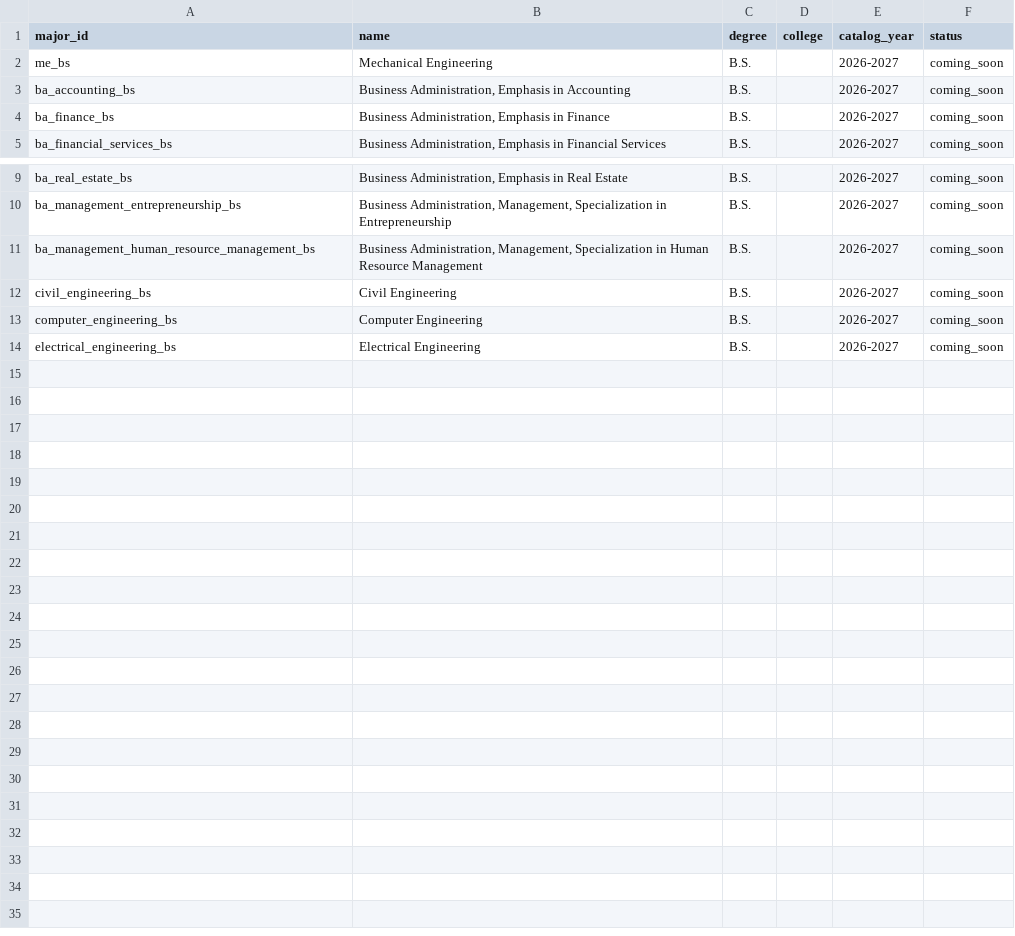
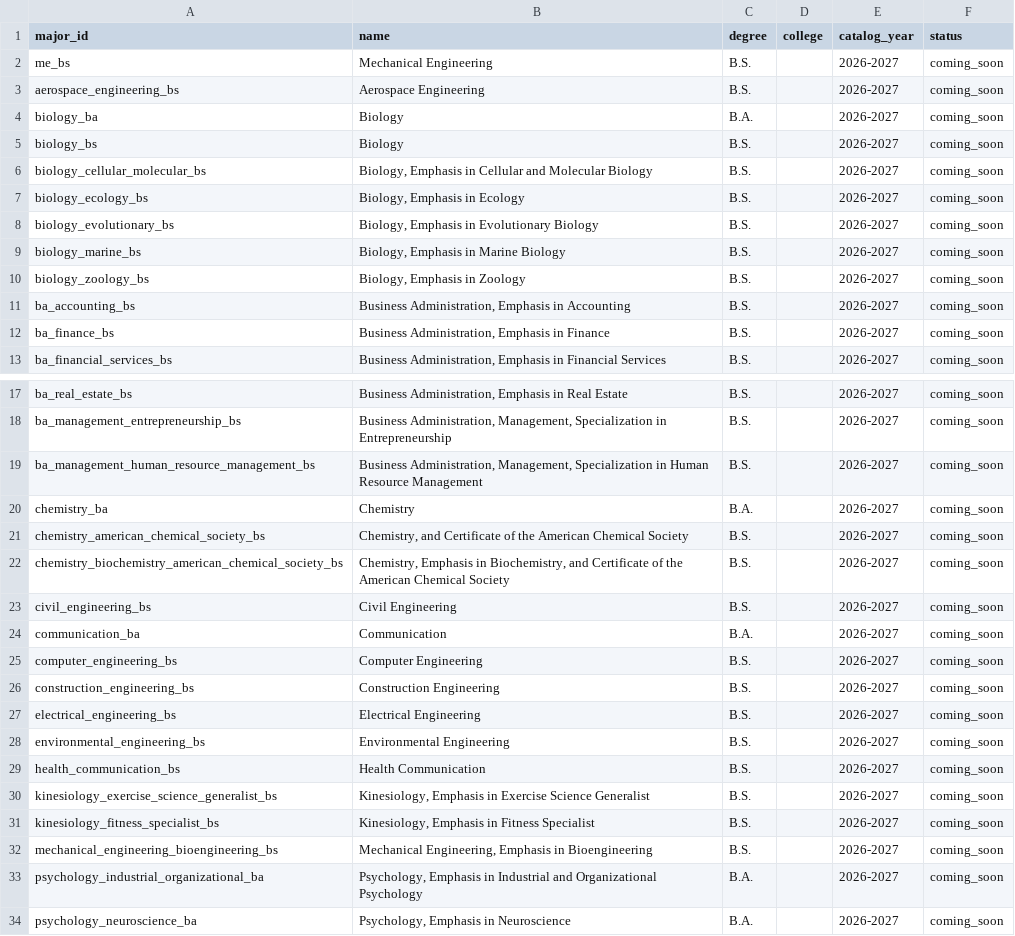
Before and after one commit to MeharButtar/EZClass, a CSV file: data/majors/staging/majors.csv, drawn as a sheet; only a part is shown, gaps mark what is left out.

```diff
--- a/data/majors/staging/majors.csv
+++ b/data/majors/staging/majors.csv
@@ -2,2 +2,10 @@ major_id,name,degree,college,catalog_year,status
 me_bs,Mechanical Engineering,B.S.,,2026-2027,coming_soon
+aerospace_engineering_bs,Aerospace Engineering,B.S.,,2026-2027,coming_soon
+biology_ba,Biology,B.A.,,2026-2027,coming_soon
+biology_bs,Biology,B.S.,,2026-2027,coming_soon
+biology_cellular_molecular_bs,"Biology, Emphasis in Cellular and Molecular Biology",B.S.,,2026-2027,coming_soon
+biology_ecology_bs,"Biology, Emphasis in Ecology",B.S.,,2026-2027,coming_soon
+biology_evolutionary_bs,"Biology, Emphasis in Evolutionary Biology",B.S.,,2026-2027,coming_soon
+biology_marine_bs,"Biology, Emphasis in Marine Biology",B.S.,,2026-2027,coming_soon
+biology_zoology_bs,"Biology, Emphasis in Zoology",B.S.,,2026-2027,coming_soon
 ba_accounting_bs,"Business Administration, Emphasis in Accounting",B.S.,,2026-2027,coming_soon
@@ -11,4 +19,16 @@ ba_management_entrepreneurship_bs,"Business Administration, Management, Speciali
 ba_management_human_resource_management_bs,"Business Administration, Management, Specialization in Human Resource Management",B.S.,,2026-2027,coming_soon
+chemistry_ba,Chemistry,B.A.,,2026-2027,coming_soon
+chemistry_american_chemical_society_bs,"Chemistry, and Certificate of the American Chemical Society",B.S.,,2026-2027,coming_soon
+chemistry_biochemistry_american_chemical_society_bs,"Chemistry, Emphasis in Biochemistry, and Certificate of the American Chemical Society",B.S.,,2026-2027,coming_soon
 civil_engineering_bs,Civil Engineering,B.S.,,2026-2027,coming_soon
+communication_ba,Communication,B.A.,,2026-2027,coming_soon
 computer_engineering_bs,Computer Engineering,B.S.,,2026-2027,coming_soon
+construction_engineering_bs,Construction Engineering,B.S.,,2026-2027,coming_soon
 electrical_engineering_bs,Electrical Engineering,B.S.,,2026-2027,coming_soon
+environmental_engineering_bs,Environmental Engineering,B.S.,,2026-2027,coming_soon
+health_communication_bs,Health Communication,B.S.,,2026-2027,coming_soon
+kinesiology_exercise_science_generalist_bs,"Kinesiology, Emphasis in Exercise Science Generalist",B.S.,,2026-2027,coming_soon
+kinesiology_fitness_specialist_bs,"Kinesiology, Emphasis in Fitness Specialist",B.S.,,2026-2027,coming_soon
+mechanical_engineering_bioengineering_bs,"Mechanical Engineering, Emphasis in Bioengineering",B.S.,,2026-2027,coming_soon
+psychology_industrial_organizational_ba,"Psychology, Emphasis in Industrial and Organizational Psychology",B.A.,,2026-2027,coming_soon
+psychology_neuroscience_ba,"Psychology, Emphasis in Neuroscience",B.A.,,2026-2027,coming_soon
```
Also changed, not shown: scripts/catalog_major_ids.csv, 7 other files.
